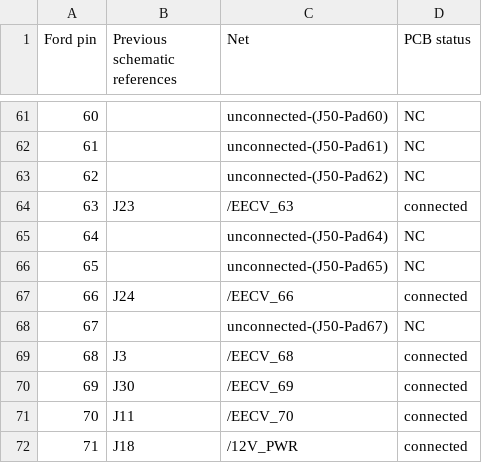
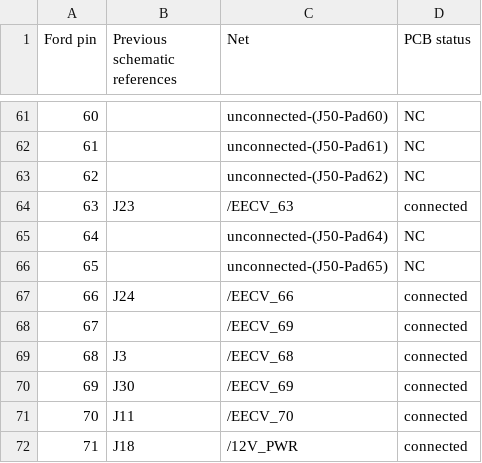
Before and after one commit to jaszczurtd/Fiesta, a CSV file: Fiesta_pcbs/ecu/ECU/ECU-connector-map.csv, drawn as a sheet; only a part is shown, gaps mark what is left out.

```diff
--- a/Fiesta_pcbs/ecu/ECU/ECU-connector-map.csv
+++ b/Fiesta_pcbs/ecu/ECU/ECU-connector-map.csv
@@ -67,3 +67,3 @@ Ford pin,Previous schematic references,Net,PCB status
 66,J24,/EECV_66,connected
-67,,unconnected-(J50-Pad67),NC
+67,,/EECV_69,connected
 68,J3,/EECV_68,connected
```
Also changed, not shown: Fiesta_pcbs/ecu/ECU/ECU-assembly.csv, Fiesta_pcbs/ecu/ECU/ECU-bom.csv, 18 other files.
